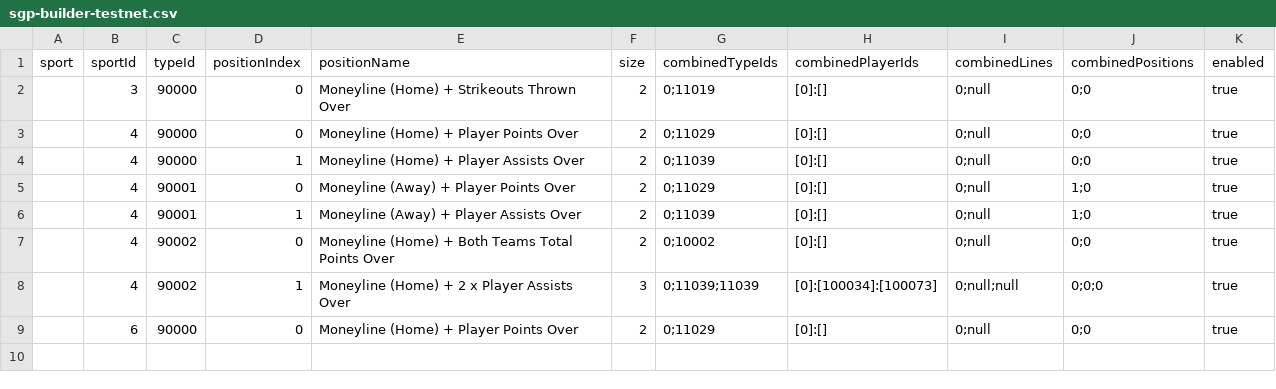
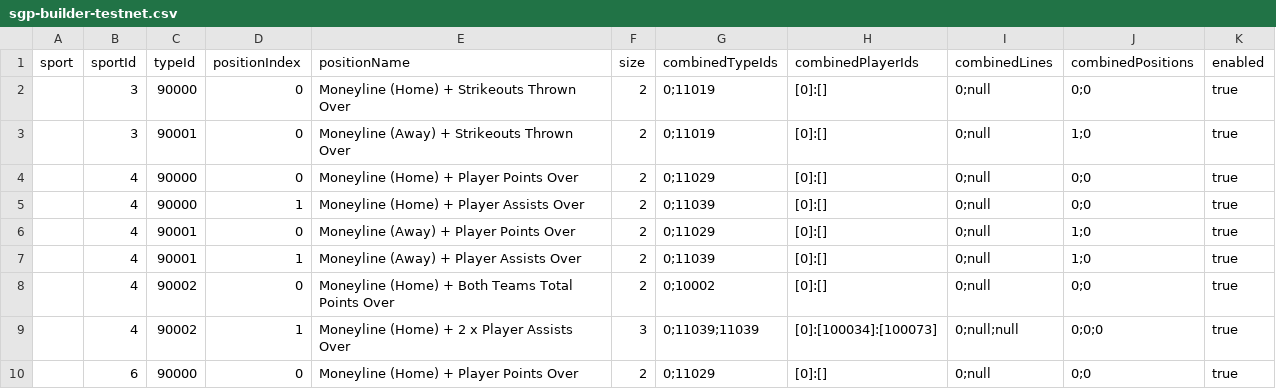
Before and after one commit to thales-markets/sports-markets-v2-risk-management, a CSV file: sgp-builder-testnet.csv, drawn as a sheet; the diff names each change by its address in the sheet, - before the commit and + after, or states it on an @@ line.

Commit message:
Update sgp-builder-testnet.csv

```diff
--- a/sgp-builder-testnet.csv
+++ b/sgp-builder-testnet.csv
+row 3:  | 3 | 90001 | 0 | Moneyline (Away) + Strikeouts Thrown Over | 2 | 0;11019 | [0]:[] | 0;null | 1;0 | true
```
